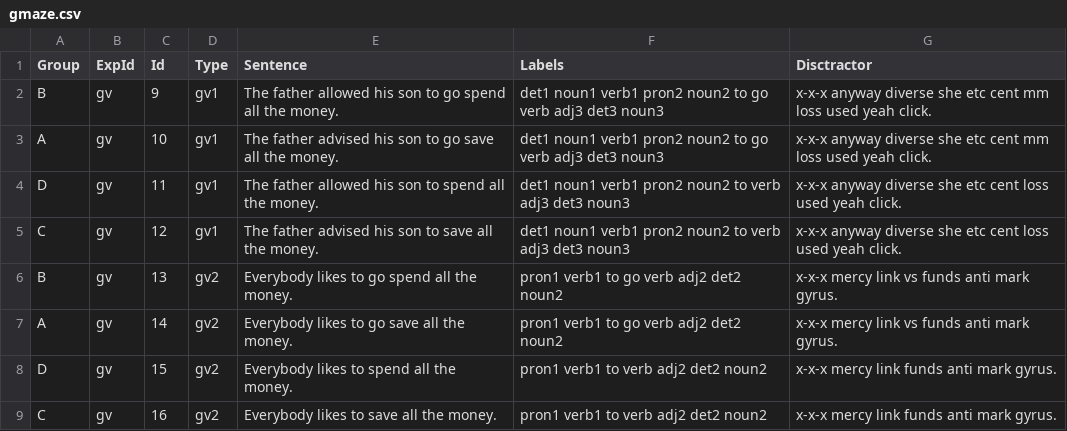
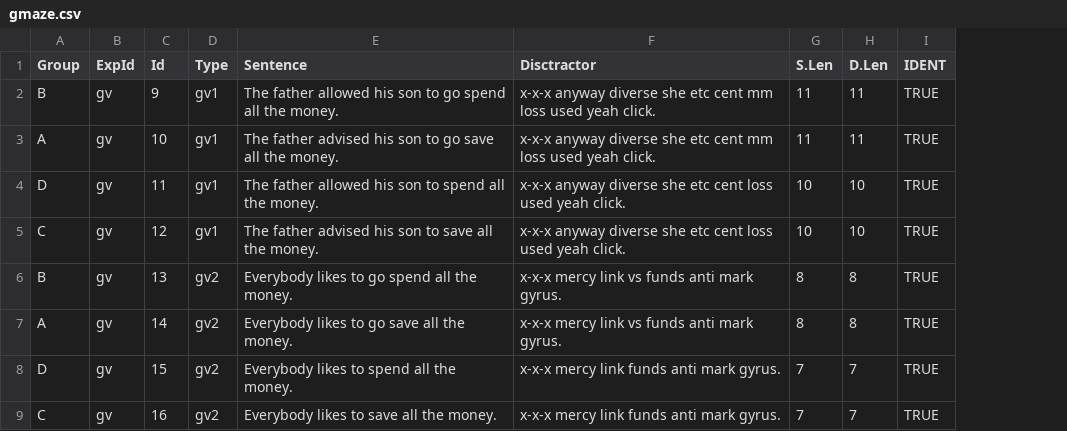
Before and after one commit to skeptikantin/gmaze, a CSV file: chunk_includes/gmaze.csv, drawn as a sheet; only a part is shown; removed rows and columns are numbered as before the commit, all else as after; the diff names each change by its address in the sheet, - before the commit and + after, or states it on an @@ line.

Commit message:
Update gmaze.csv

```diff
--- a/chunk_includes/gmaze.csv
+++ b/chunk_includes/gmaze.csv
-column F (Labels), rows 2-9: det1 noun1 verb1 pron2 noun2 to go verb adj3 det3 noun3 | det1 noun1 verb1 pron2 noun2 to go verb adj3 det3 noun3 | det1 noun1 verb1 pron2 noun2 to verb adj3 det3 noun3 | det1 noun1 verb1 pron2 noun2 to verb adj3 det3 noun3 | pron1 verb1 to go verb adj2 det2 noun2 | pron1 verb1 to go verb adj2 det2 noun2 | pron1 verb1 to verb adj2 det2 noun2 | pron1 verb1 to verb adj2 det2 noun2
+column G (S.Len), rows 2-9: 11 | 11 | 10 | 10 | 8 | 8 | 7 | 7
+column H (D.Len), rows 2-9: 11 | 11 | 10 | 10 | 8 | 8 | 7 | 7
+column I (IDENT), rows 2-9: all TRUE
```
